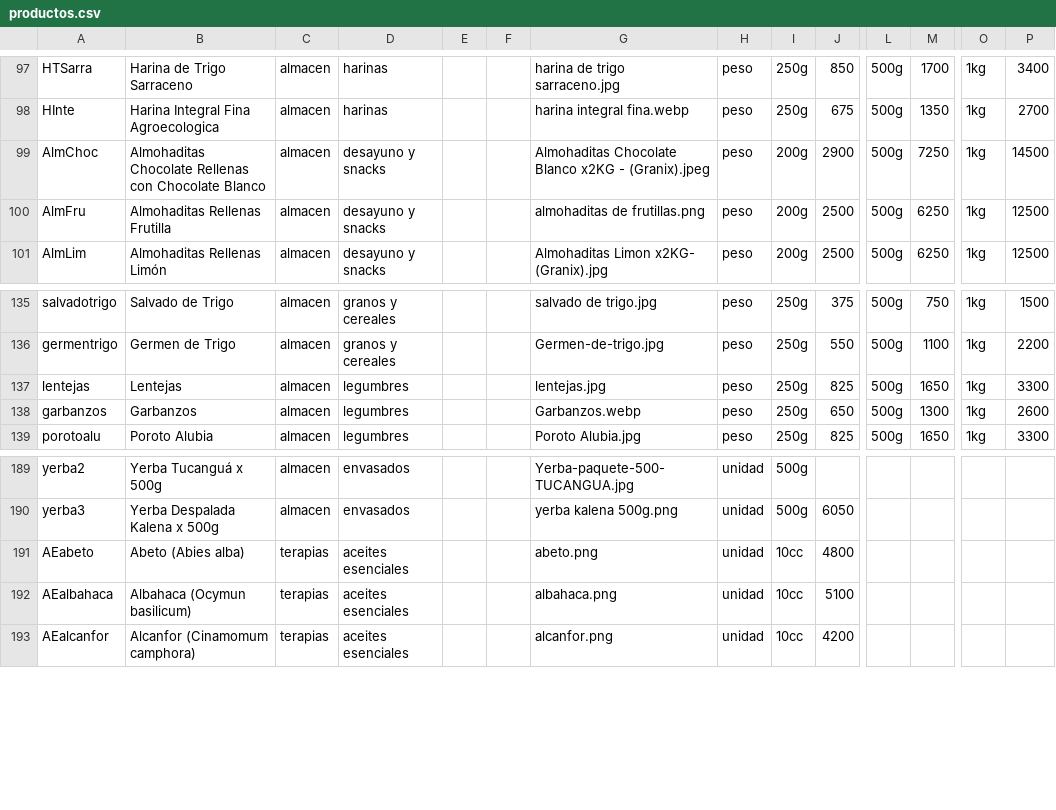
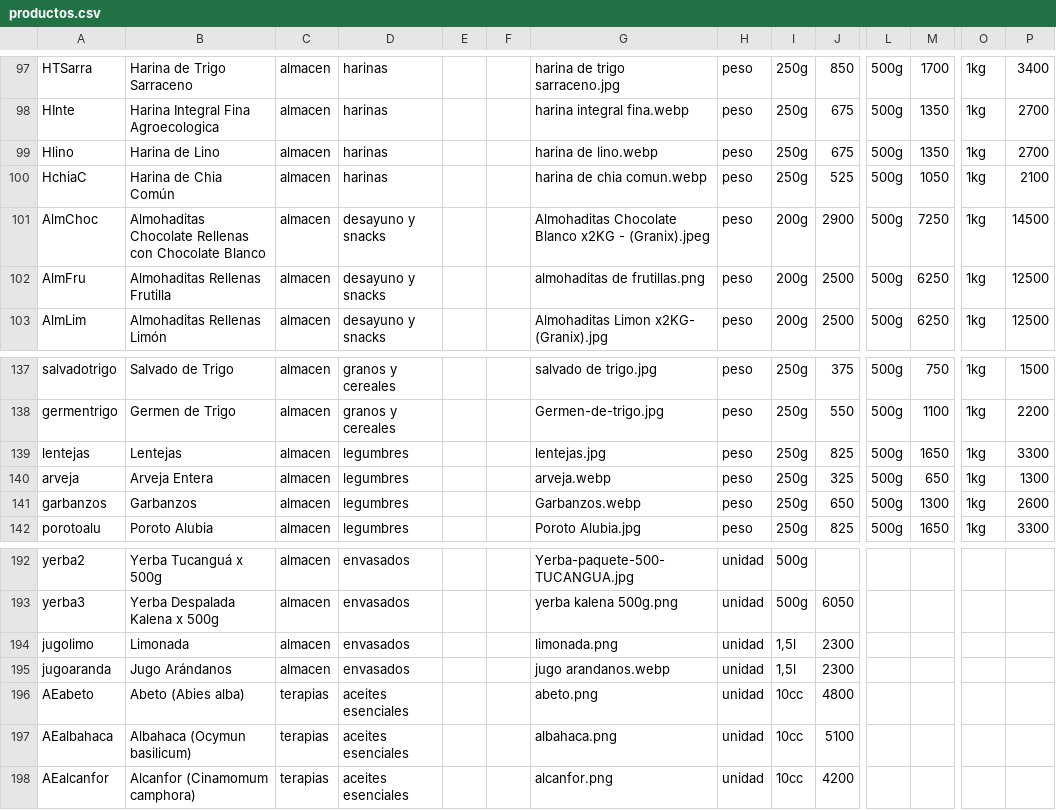
Before and after one commit to tiendadharani/tienda, a CSV file: data/productos.csv, drawn as a sheet; only a part is shown, gaps mark what is left out; rows hold the shown columns only; the diff names each change by its address in the sheet, - before the commit and + after, or states it on an @@ line.

Commit message:
Add files via upload

```diff
--- a/data/productos.csv
+++ b/data/productos.csv
+row 99: Hlino | Harina de Lino | almacen | harinas |  |  | harina de lino.webp | peso | 250g | 675 | 500g | 1350 | 1kg | 2700
+row 100: HchiaC | Harina de Chia Común | almacen | harinas |  |  | harina de chia comun.webp | peso | 250g | 525 | 500g | 1050 | 1kg | 2100
+row 140: arveja | Arveja Entera | almacen | legumbres |  |  | arveja.webp | peso | 250g | 325 | 500g | 650 | 1kg | 1300
+row 194: jugolimo | Limonada | almacen | envasados |  |  | limonada.png | unidad | 1,5l | 2300
+row 195: jugoaranda | Jugo Arándanos | almacen | envasados |  |  | jugo arandanos.webp | unidad | 1,5l | 2300
```
